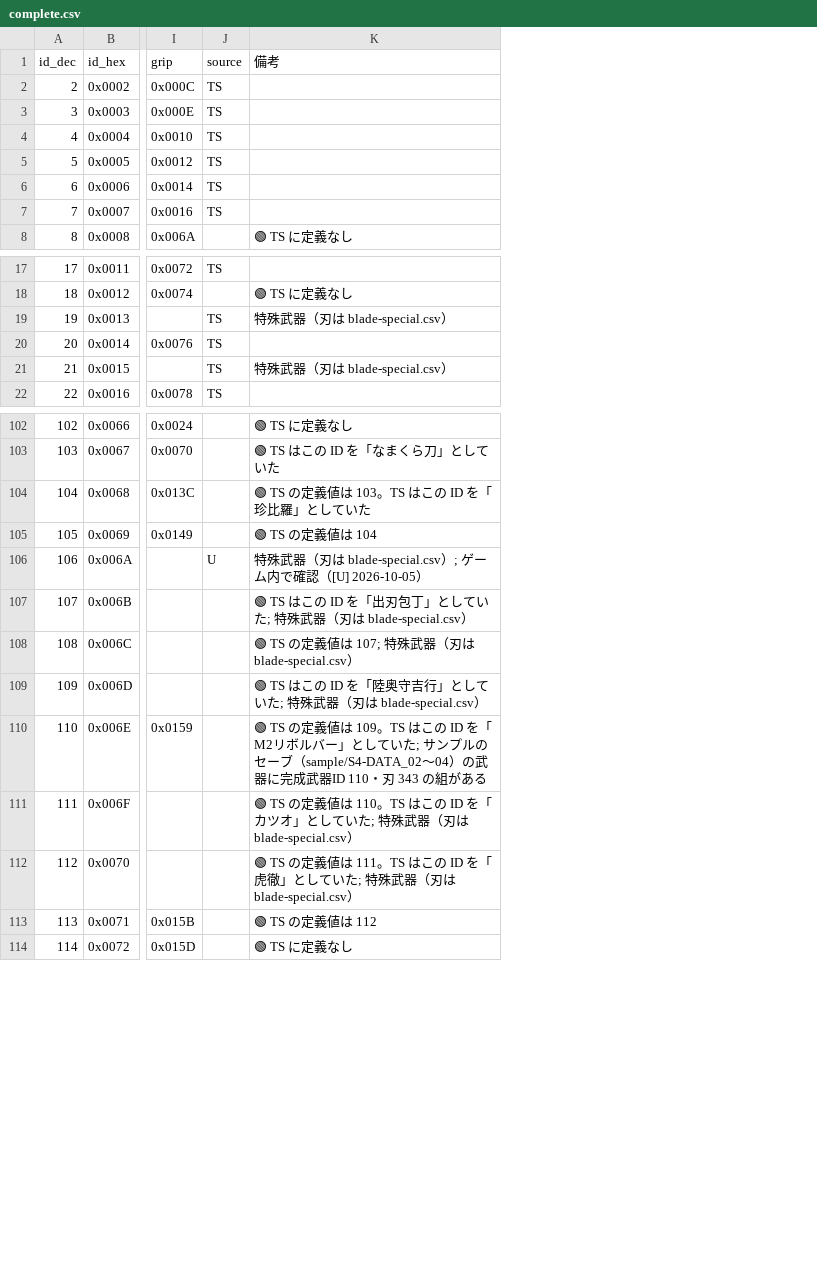
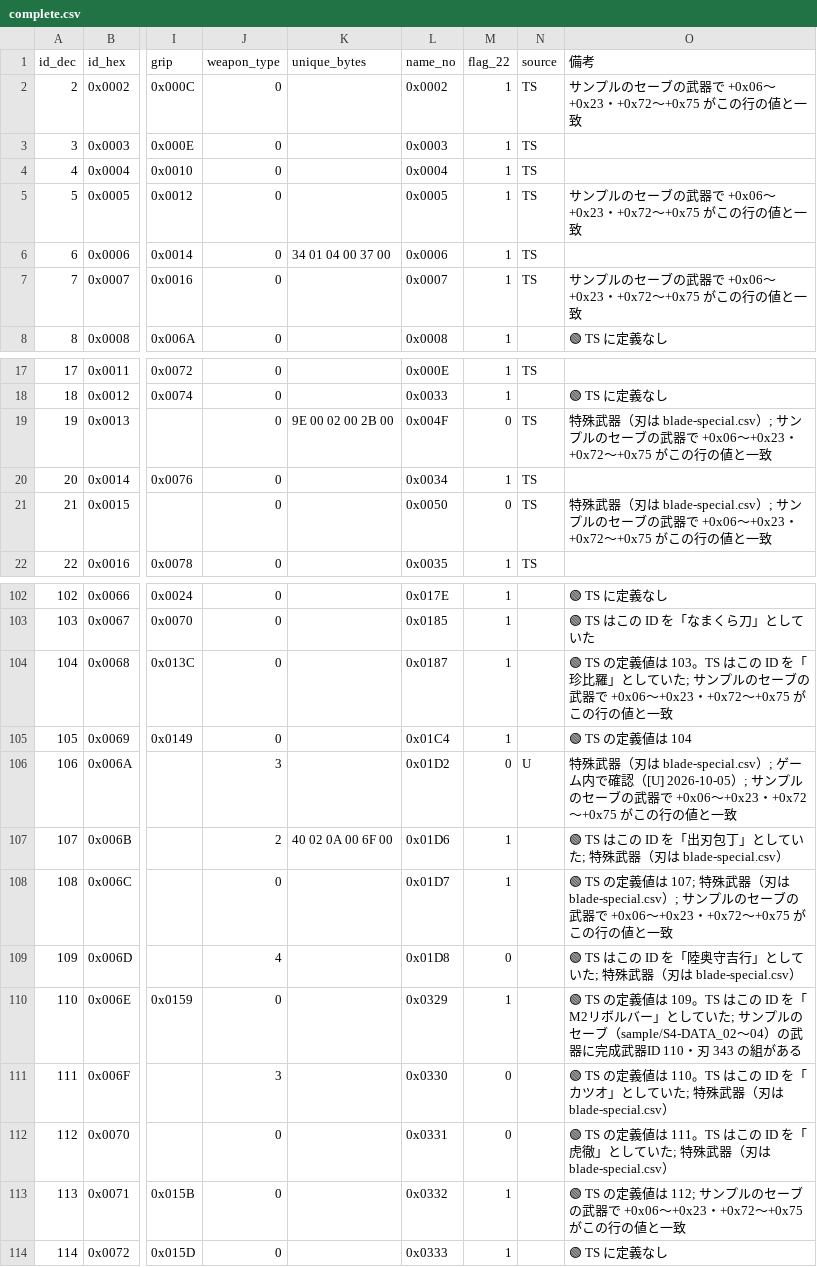
Before and after one commit to nagataaaas/wots4-save-editor, a CSV file: docs/save_format/datatable/weapon/complete.csv, drawn as a sheet; only a part is shown, gaps mark what is left out; addresses are those after the commit; the diff covers the shown part only; the diff names each change by its address in the sheet, - before the commit and + after, or states it on an @@ line.

```diff
--- a/docs/save_format/datatable/weapon/complete.csv
+++ b/docs/save_format/datatable/weapon/complete.csv
+column J (weapon_type), rows 2-8: all 0; rows 17-22: all 0; rows 102-114: 0 | 0 | 0 | 0 | 3 | 2 | 0 | 4 | 0 | 3 | 0 | 0 | 0
+column K (unique_bytes), row 6: 34 01 04 00 37 00; row 19: 9E 00 02 00 2B 00; row 107: 40 02 0A 00 6F 00
+column L (name_no), rows 2-8: 0x0002 | 0x0003 | 0x0004 | 0x0005 | 0x0006 | 0x0007 | 0x0008; rows 17-22: 0x000E | 0x0033 | 0x004F | 0x0034 | 0x0050 | 0x0035; rows 102-114: 0x017E | 0x0185 | 0x0187 | 0x01C4 | 0x01D2 | 0x01D6 | 0x01D7 | 0x01D8 | 0x0329 | 0x0330 | 0x0331 | 0x0332 | 0x0333
+column M (flag_22), rows 2-8: all 1; rows 17-22: 1 | 1 | 0 | 1 | 0 | 1; rows 102-114: 1 | 1 | 1 | 1 | 0 | 1 | 1 | 0 | 1 | 0 | 0 | 1 | 1
-O2 (備考): (empty)
+O2 (備考): サンプルのセーブの武器で +0x06〜+0x23・+0x72〜+0x75 がこの行の値と一致
-O5 (備考): (empty)
+O5 (備考): サンプルのセーブの武器で +0x06〜+0x23・+0x72〜+0x75 がこの行の値と一致
-O7 (備考): (empty)
+O7 (備考): サンプルのセーブの武器で +0x06〜+0x23・+0x72〜+0x75 がこの行の値と一致
-O19 (備考): …blade-special.csv）
+O19 (備考): …blade-special.csv）; サンプルのセーブの武器で +0x06〜+0x23・+0x72〜+0x75 がこの行の値と一致
-O21 (備考): …blade-special.csv）
+O21 (備考): …blade-special.csv）; サンプルのセーブの武器で +0x06〜+0x23・+0x72〜+0x75 がこの行の値と一致
-O104 (備考): …していた
+O104 (備考): …していた; サンプルのセーブの武器で +0x06〜+0x23・+0x72〜+0x75 がこの行の値と一致
-O106 (備考): …（[U] 2026-10-05）
+O106 (備考): …（[U] 2026-10-05）; サンプルのセーブの武器で +0x06〜+0x23・+0x72〜+0x75 がこの行の値と一致
-O108 (備考): …は blade-special.csv）
+O108 (備考): …は blade-special.csv）; サンプルのセーブの武器で +0x06〜+0x23・+0x72〜+0x75 がこの行の値と一致
-O113 (備考): 🟢 TS の定義値は 112
+O113 (備考): 🟢 TS の定義値は 112; サンプルのセーブの武器で +0x06〜+0x23・+0x72〜+0x75 がこの行の値と一致
```
Also changed, not shown: 5 edited cells elsewhere in this file, 10 other files.
